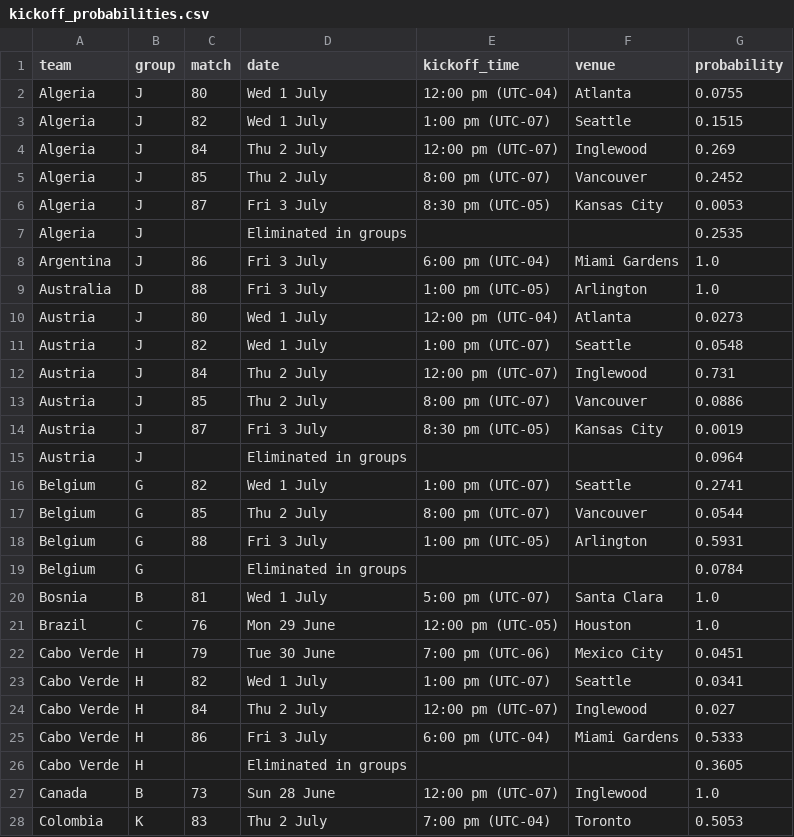
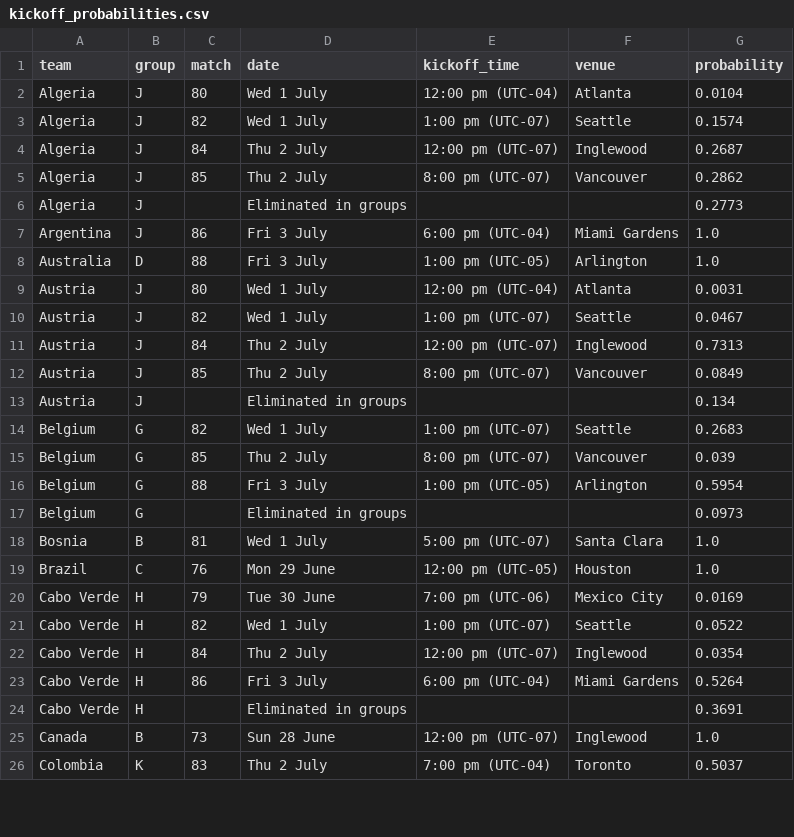
Before and after one commit to edshorthouse/World-Cup-Predictions, a CSV file: kickoff_probabilities.csv, drawn as a sheet; only a part is shown; the diff covers the shown part only.

```diff
--- a/kickoff_probabilities.csv
+++ b/kickoff_probabilities.csv
@@ -1,28 +1,26 @@
 team,group,match,date,kickoff_time,venue,probability
-Algeria,J,80,Wed 1 July,12:00 pm (UTC-04),Atlanta,0.0755
-Algeria,J,82,Wed 1 July,1:00 pm (UTC-07),Seattle,0.1515
-Algeria,J,84,Thu 2 July,12:00 pm (UTC-07),Inglewood,0.269
-Algeria,J,85,Thu 2 July,8:00 pm (UTC-07),Vancouver,0.2452
-Algeria,J,87,Fri 3 July,8:30 pm (UTC-05),Kansas City,0.0053
-Algeria,J,,Eliminated in groups,,,0.2535
+Algeria,J,80,Wed 1 July,12:00 pm (UTC-04),Atlanta,0.0104
+Algeria,J,82,Wed 1 July,1:00 pm (UTC-07),Seattle,0.1574
+Algeria,J,84,Thu 2 July,12:00 pm (UTC-07),Inglewood,0.2687
+Algeria,J,85,Thu 2 July,8:00 pm (UTC-07),Vancouver,0.2862
+Algeria,J,,Eliminated in groups,,,0.2773
 Argentina,J,86,Fri 3 July,6:00 pm (UTC-04),Miami Gardens,1.0
 Australia,D,88,Fri 3 July,1:00 pm (UTC-05),Arlington,1.0
-Austria,J,80,Wed 1 July,12:00 pm (UTC-04),Atlanta,0.0273
-Austria,J,82,Wed 1 July,1:00 pm (UTC-07),Seattle,0.0548
-Austria,J,84,Thu 2 July,12:00 pm (UTC-07),Inglewood,0.731
-Austria,J,85,Thu 2 July,8:00 pm (UTC-07),Vancouver,0.0886
-Austria,J,87,Fri 3 July,8:30 pm (UTC-05),Kansas City,0.0019
-Austria,J,,Eliminated in groups,,,0.0964
-Belgium,G,82,Wed 1 July,1:00 pm (UTC-07),Seattle,0.2741
-Belgium,G,85,Thu 2 July,8:00 pm (UTC-07),Vancouver,0.0544
-Belgium,G,88,Fri 3 July,1:00 pm (UTC-05),Arlington,0.5931
-Belgium,G,,Eliminated in groups,,,0.0784
+Austria,J,80,Wed 1 July,12:00 pm (UTC-04),Atlanta,0.0031
+Austria,J,82,Wed 1 July,1:00 pm (UTC-07),Seattle,0.0467
+Austria,J,84,Thu 2 July,12:00 pm (UTC-07),Inglewood,0.7313
+Austria,J,85,Thu 2 July,8:00 pm (UTC-07),Vancouver,0.0849
+Austria,J,,Eliminated in groups,,,0.134
+Belgium,G,82,Wed 1 July,1:00 pm (UTC-07),Seattle,0.2683
+Belgium,G,85,Thu 2 July,8:00 pm (UTC-07),Vancouver,0.039
+Belgium,G,88,Fri 3 July,1:00 pm (UTC-05),Arlington,0.5954
+Belgium,G,,Eliminated in groups,,,0.0973
 Bosnia,B,81,Wed 1 July,5:00 pm (UTC-07),Santa Clara,1.0
 Brazil,C,76,Mon 29 June,12:00 pm (UTC-05),Houston,1.0
-Cabo Verde,H,79,Tue 30 June,7:00 pm (UTC-06),Mexico City,0.0451
-Cabo Verde,H,82,Wed 1 July,1:00 pm (UTC-07),Seattle,0.0341
-Cabo Verde,H,84,Thu 2 July,12:00 pm (UTC-07),Inglewood,0.027
-Cabo Verde,H,86,Fri 3 July,6:00 pm (UTC-04),Miami Gardens,0.5333
-Cabo Verde,H,,Eliminated in groups,,,0.3605
+Cabo Verde,H,79,Tue 30 June,7:00 pm (UTC-06),Mexico City,0.0169
+Cabo Verde,H,82,Wed 1 July,1:00 pm (UTC-07),Seattle,0.0522
+Cabo Verde,H,84,Thu 2 July,12:00 pm (UTC-07),Inglewood,0.0354
+Cabo Verde,H,86,Fri 3 July,6:00 pm (UTC-04),Miami Gardens,0.5264
+Cabo Verde,H,,Eliminated in groups,,,0.3691
 Canada,B,73,Sun 28 June,12:00 pm (UTC-07),Inglewood,1.0
-Colombia,K,83,Thu 2 July,7:00 pm (UTC-04),Toronto,0.5053
+Colombia,K,83,Thu 2 July,7:00 pm (UTC-04),Toronto,0.5037
```
Also changed, not shown: 1 added row, 6 removed rows and 62 edited cells elsewhere in this file, opponent_matrix_exact.csv, opta_positions.csv, 5 other files.
